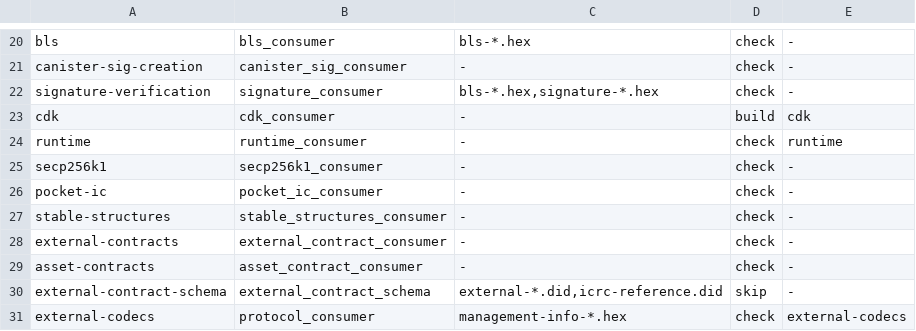
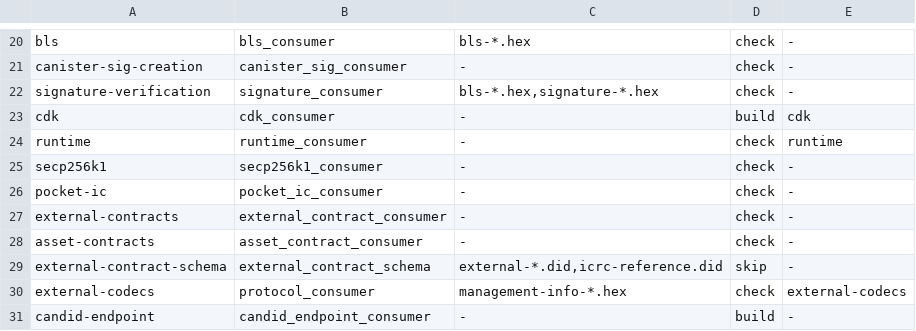
Before and after one commit to dragginzgame/ic-platform, a TSV file: scripts/ci/platform-consumer-profiles.tsv, drawn as a sheet; only a part is shown, gaps mark what is left out; the shorter side is filled out with more unchanged rows; the diff names each change by its address in the sheet, - before the commit and + after, or states it on an @@ line.

Commit message:
Remove retired stable structures facade and dependency

```diff
--- a/scripts/ci/platform-consumer-profiles.tsv
+++ b/scripts/ci/platform-consumer-profiles.tsv
-row 27: stable-structures | stable_structures_consumer | - | check | -
```
Also changed, not shown: 28 other files.
